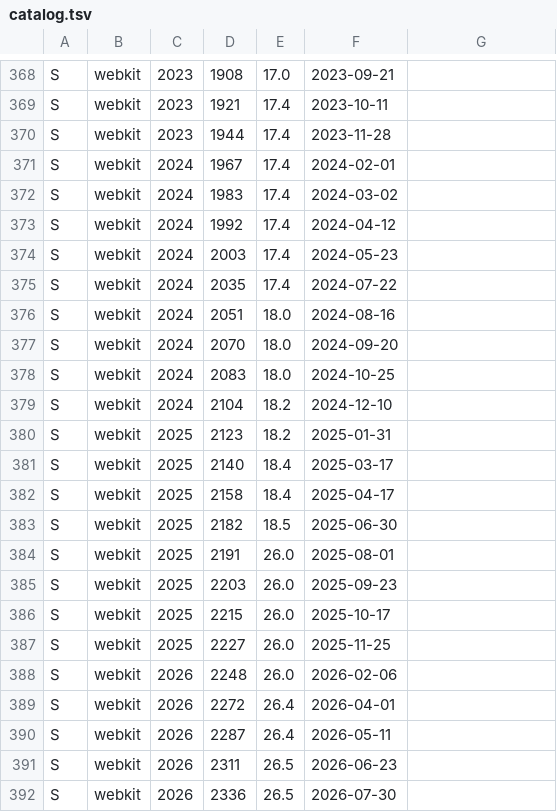
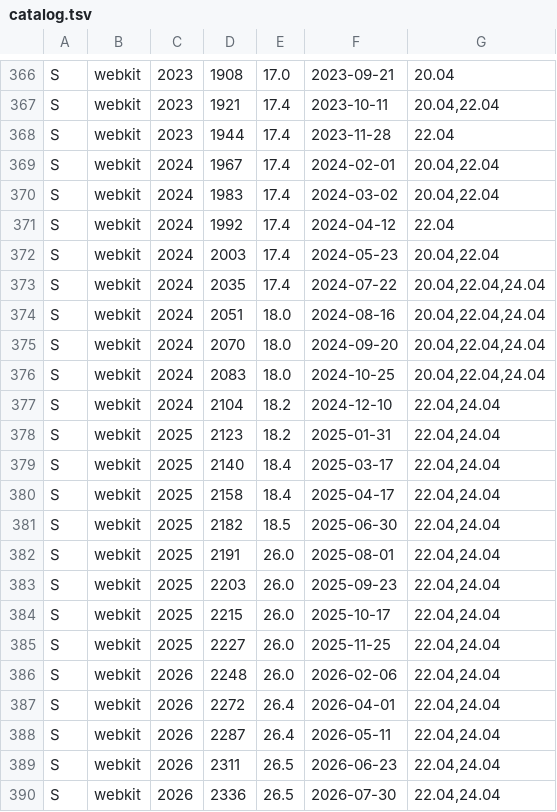
Before and after one commit to 1m93/EngineShelf, a TSV file: catalog.tsv, drawn as a sheet; only a part is shown, gaps mark what is left out; addresses are those after the commit; the diff covers the shown part only; the diff names each change by its address in the sheet, - before the commit and + after, or states it on an @@ line.

```diff
--- a/catalog.tsv
+++ b/catalog.tsv
-G366: (empty)
+G366: 20.04
-G367: (empty)
+G367: 20.04,22.04
-G368: (empty)
+G368: 22.04
-G369:G370: (empty)
+G369:G370: 20.04,22.04
-G371: (empty)
+G371: 22.04
-G372: (empty)
+G372: 20.04,22.04
-G373:G376: (empty)
+G373:G376: 20.04,22.04,24.04
-G377:G390: (empty)
+G377:G390: 22.04,24.04
```
Also changed, not shown: 2 removed rows and 29 edited cells elsewhere in this file, 22 other files.
